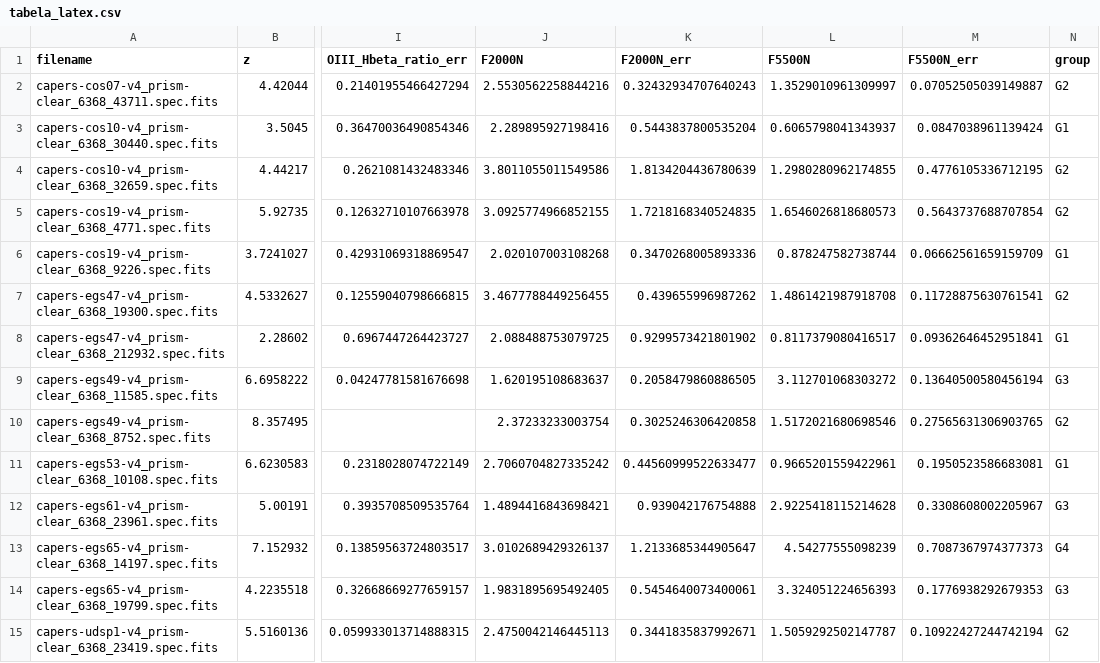
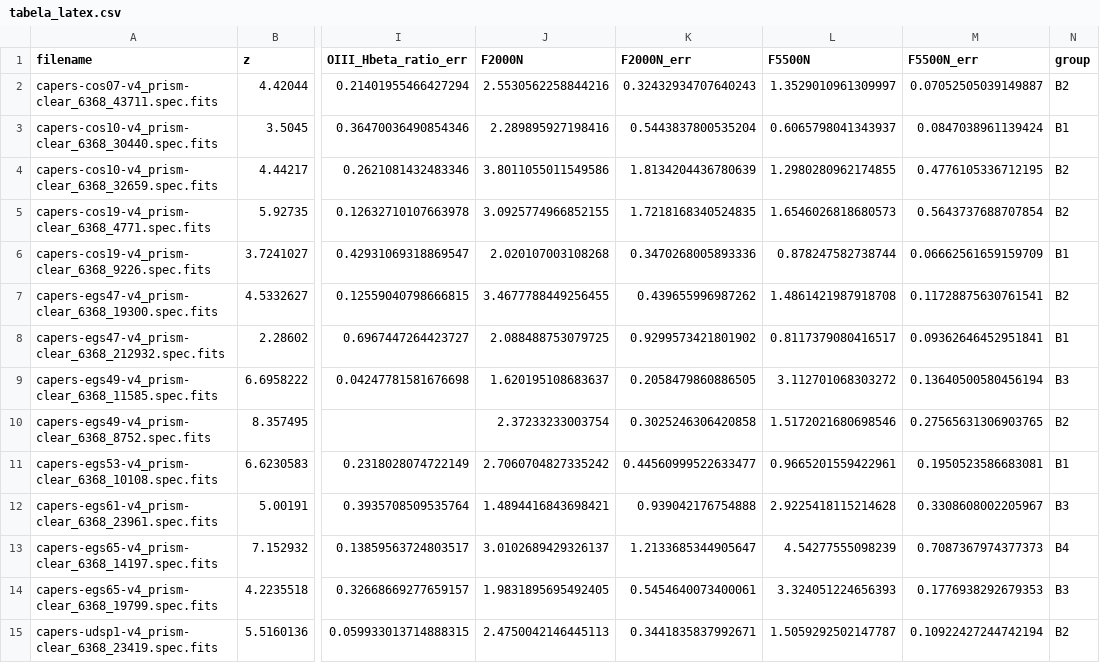
Before and after one commit to brunalcaraujo/LRDs, a CSV file: tabela_latex.csv, drawn as a sheet; only a part is shown, gaps mark what is left out; the diff covers the shown part only; the diff names each change by its address in the sheet, - before the commit and + after, or states it on an @@ line.

```diff
--- a/tabela_latex.csv
+++ b/tabela_latex.csv
-N2 (group): G2
+N2 (group): B2
-N3 (group): G1
+N3 (group): B1
-N4:N5 (group): G2
+N4:N5 (group): B2
-N6 (group): G1
+N6 (group): B1
-N7 (group): G2
+N7 (group): B2
-N8 (group): G1
+N8 (group): B1
-N9 (group): G3
+N9 (group): B3
-N10 (group): G2
+N10 (group): B2
-N11 (group): G1
+N11 (group): B1
-N12 (group): G3
+N12 (group): B3
-N13 (group): G4
+N13 (group): B4
-N14 (group): G3
+N14 (group): B3
-N15 (group): G2
+N15 (group): B2
```
Also changed, not shown: 69 edited cells elsewhere in this file, 55 other files.
